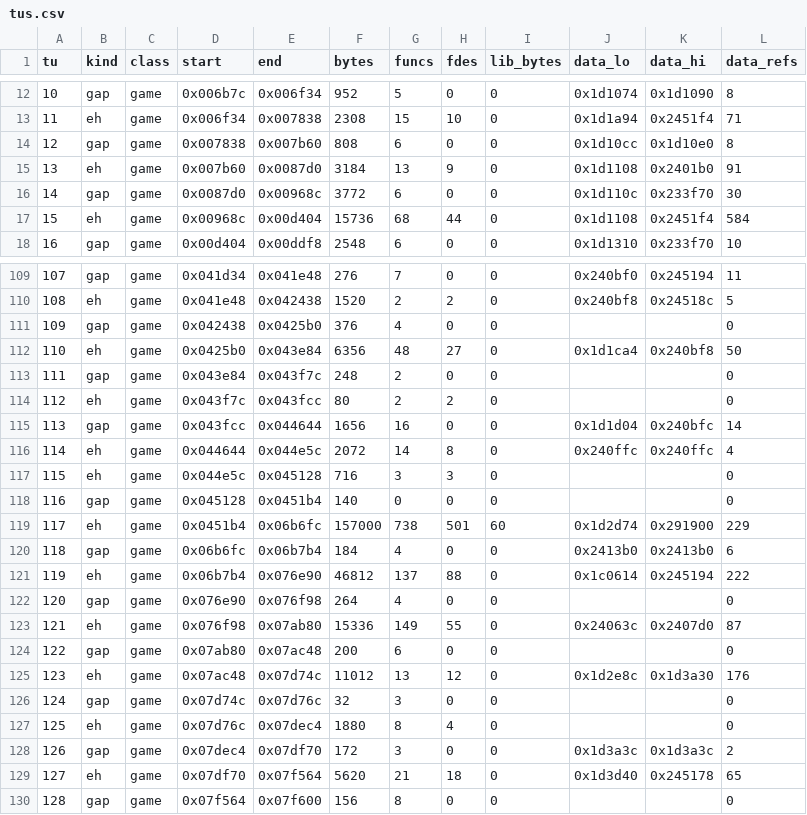
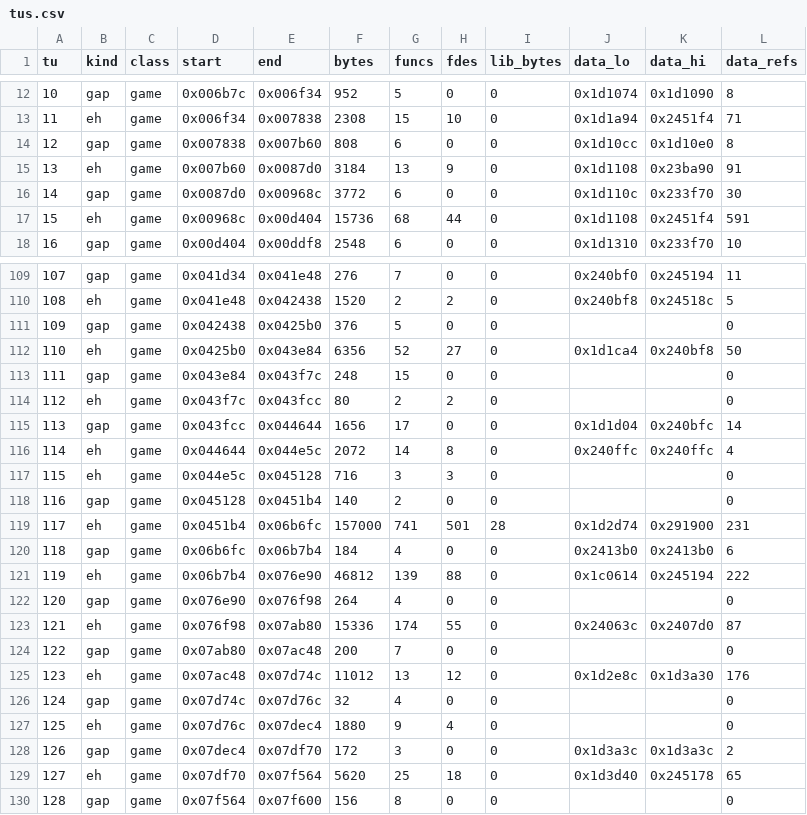
Before and after one commit to jeff-strutb/ridgeracerpsp, a CSV file: config/us/tus.csv, drawn as a sheet; only a part is shown, gaps mark what is left out; the diff covers the shown part only.

```diff
--- a/config/us/tus.csv
+++ b/config/us/tus.csv
@@ -14,5 +14,5 @@ tu,kind,class,start,end,bytes,funcs,fdes,lib_bytes,data_lo,data_hi,data_refs
 12,gap,game,0x007838,0x007b60,808,6,0,0,0x1d10cc,0x1d10e0,8
-13,eh,game,0x007b60,0x0087d0,3184,13,9,0,0x1d1108,0x2401b0,91
+13,eh,game,0x007b60,0x0087d0,3184,13,9,0,0x1d1108,0x23ba90,91
 14,gap,game,0x0087d0,0x00968c,3772,6,0,0,0x1d110c,0x233f70,30
-15,eh,game,0x00968c,0x00d404,15736,68,44,0,0x1d1108,0x2451f4,584
+15,eh,game,0x00968c,0x00d404,15736,68,44,0,0x1d1108,0x2451f4,591
 16,gap,game,0x00d404,0x00ddf8,2548,6,0,0,0x1d1310,0x233f70,10
@@ -110,21 +110,21 @@ tu,kind,class,start,end,bytes,funcs,fdes,lib_bytes,data_lo,data_hi,data_refs
 108,eh,game,0x041e48,0x042438,1520,2,2,0,0x240bf8,0x24518c,5
-109,gap,game,0x042438,0x0425b0,376,4,0,0,,,0
-110,eh,game,0x0425b0,0x043e84,6356,48,27,0,0x1d1ca4,0x240bf8,50
-111,gap,game,0x043e84,0x043f7c,248,2,0,0,,,0
+109,gap,game,0x042438,0x0425b0,376,5,0,0,,,0
+110,eh,game,0x0425b0,0x043e84,6356,52,27,0,0x1d1ca4,0x240bf8,50
+111,gap,game,0x043e84,0x043f7c,248,15,0,0,,,0
 112,eh,game,0x043f7c,0x043fcc,80,2,2,0,,,0
-113,gap,game,0x043fcc,0x044644,1656,16,0,0,0x1d1d04,0x240bfc,14
+113,gap,game,0x043fcc,0x044644,1656,17,0,0,0x1d1d04,0x240bfc,14
 114,eh,game,0x044644,0x044e5c,2072,14,8,0,0x240ffc,0x240ffc,4
 115,eh,game,0x044e5c,0x045128,716,3,3,0,,,0
-116,gap,game,0x045128,0x0451b4,140,0,0,0,,,0
-117,eh,game,0x0451b4,0x06b6fc,157000,738,501,60,0x1d2d74,0x291900,229
+116,gap,game,0x045128,0x0451b4,140,2,0,0,,,0
+117,eh,game,0x0451b4,0x06b6fc,157000,741,501,28,0x1d2d74,0x291900,231
 118,gap,game,0x06b6fc,0x06b7b4,184,4,0,0,0x2413b0,0x2413b0,6
-119,eh,game,0x06b7b4,0x076e90,46812,137,88,0,0x1c0614,0x245194,222
+119,eh,game,0x06b7b4,0x076e90,46812,139,88,0,0x1c0614,0x245194,222
 120,gap,game,0x076e90,0x076f98,264,4,0,0,,,0
-121,eh,game,0x076f98,0x07ab80,15336,149,55,0,0x24063c,0x2407d0,87
-122,gap,game,0x07ab80,0x07ac48,200,6,0,0,,,0
+121,eh,game,0x076f98,0x07ab80,15336,174,55,0,0x24063c,0x2407d0,87
+122,gap,game,0x07ab80,0x07ac48,200,7,0,0,,,0
 123,eh,game,0x07ac48,0x07d74c,11012,13,12,0,0x1d2e8c,0x1d3a30,176
-124,gap,game,0x07d74c,0x07d76c,32,3,0,0,,,0
-125,eh,game,0x07d76c,0x07dec4,1880,8,4,0,,,0
+124,gap,game,0x07d74c,0x07d76c,32,4,0,0,,,0
+125,eh,game,0x07d76c,0x07dec4,1880,9,4,0,,,0
 126,gap,game,0x07dec4,0x07df70,172,3,0,0,0x1d3a3c,0x1d3a3c,2
-127,eh,game,0x07df70,0x07f564,5620,21,18,0,0x1d3d40,0x245178,65
+127,eh,game,0x07df70,0x07f564,5620,25,18,0,0x1d3d40,0x245178,65
 128,gap,game,0x07f564,0x07f600,156,8,0,0,,,0
```
Also changed, not shown: 108 edited cells elsewhere in this file, config/us/funcs.csv, config/us/libfuncs.csv, 8 other files.
